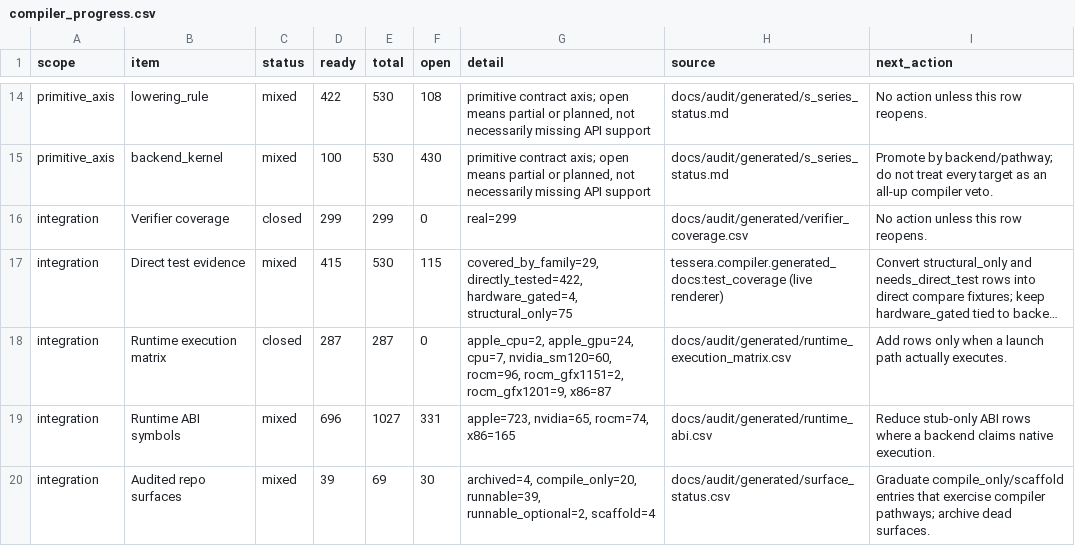
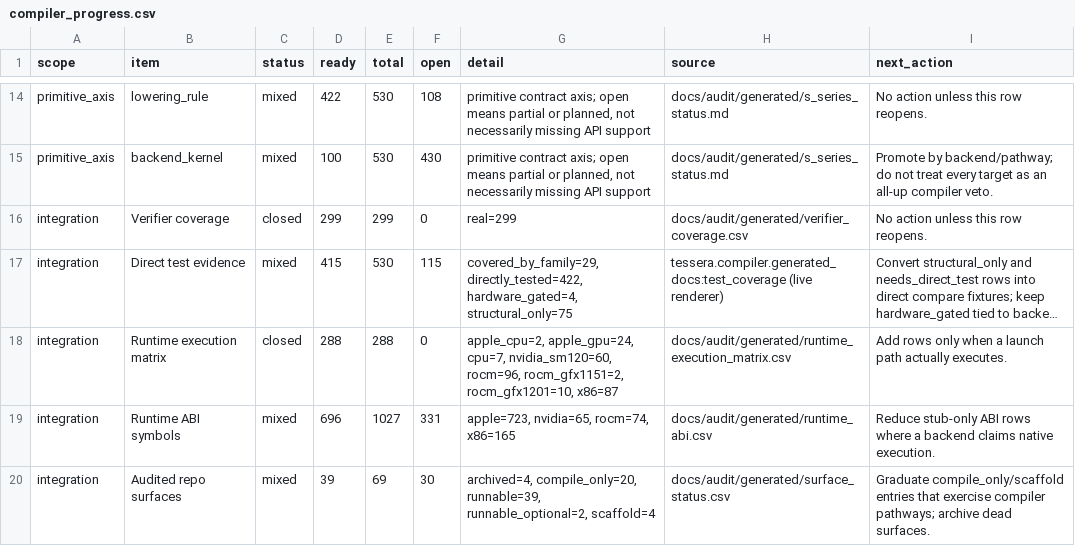
Before and after one commit to gstoner/tessera, a CSV file: docs/audit/generated/compiler_progress.csv, drawn as a sheet; only a part is shown, gaps mark what is left out; long unchanged cells end in …; the diff names each change by its address in the sheet, - before the commit and + after, or states it on an @@ line.

```diff
--- a/docs/audit/generated/compiler_progress.csv
+++ b/docs/audit/generated/compiler_progress.csv
-D18 (ready): 287
+D18 (ready): 288
-E18 (total): 287
+E18 (total): 288
-G18 (detail): …rocm=96, rocm_gfx1151=2, rocm_gfx1201=9, x86=87
+G18 (detail): …rocm=96, rocm_gfx1151=2, rocm_gfx1201=10, x86=87
```
Also changed, not shown: docs/audit/generated/runtime_execution_matrix.csv, 18 other files.
